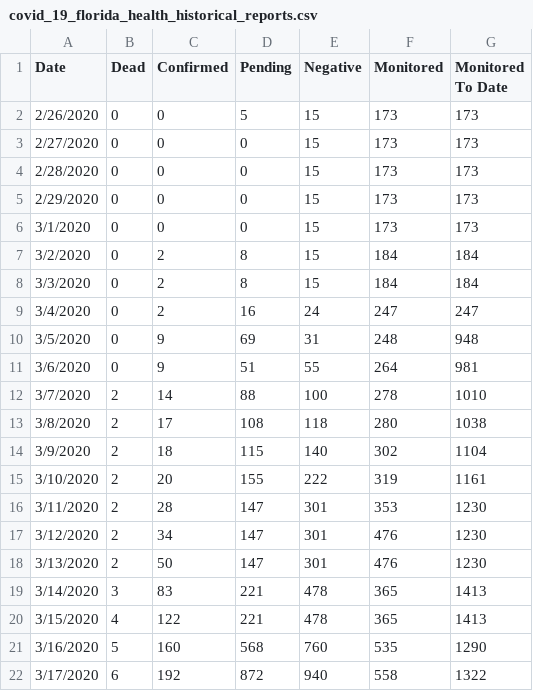
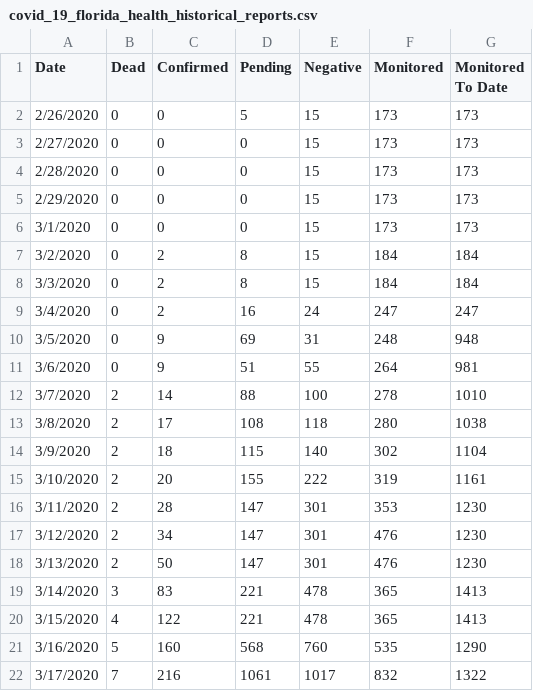
Before and after one commit to olivierlacan/covid-19-florida-data, a CSV file: covid_19_florida_health_historical_reports.csv, drawn as a sheet.

Commit message:
6pm update

```diff
--- a/covid_19_florida_health_historical_reports.csv
+++ b/covid_19_florida_health_historical_reports.csv
@@ -21,2 +21,2 @@ Date,Dead,Confirmed,Pending,Negative,Monitored,Monitored To Date
 3/16/2020,5,160,568,760,535,1290
-3/17/2020,6,192,872,940,558,1322
+3/17/2020,7,216,1061,1017,832,1322
```
